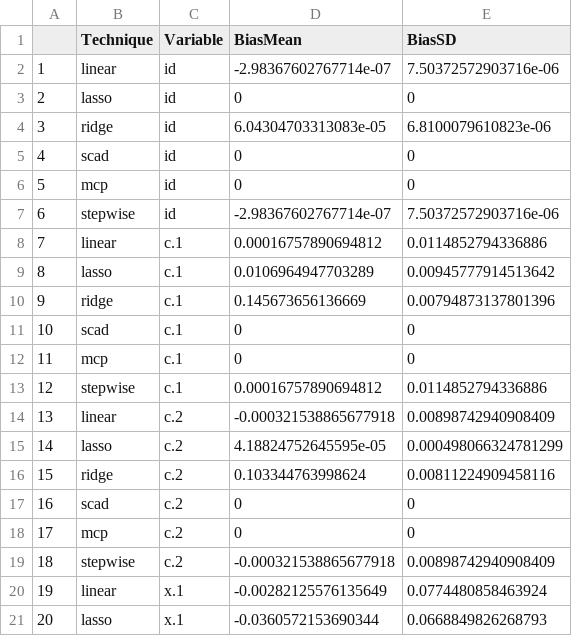
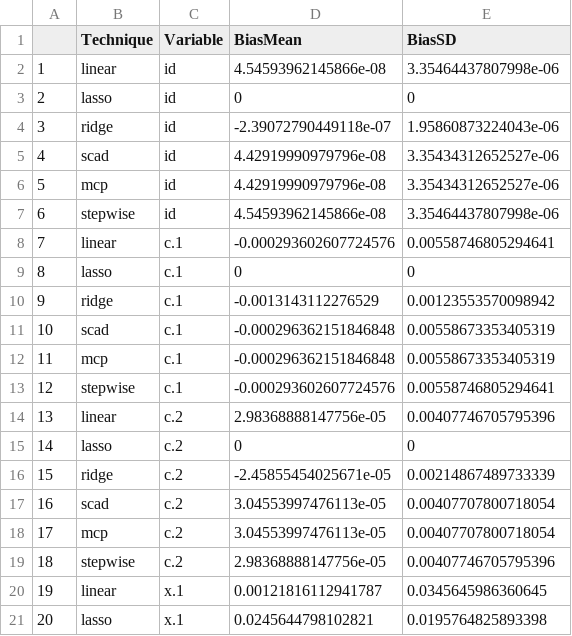
Before and after one commit to RaspberryEmma/Model-Selection-Sim-Study, a CSV file: data/bias_summary_s4.csv, drawn as a sheet; only a part is shown; the diff covers the shown part only.

```diff
--- a/data/bias_summary_s4.csv
+++ b/data/bias_summary_s4.csv
@@ -1,21 +1,21 @@
 "","Technique","Variable","BiasMean","BiasSD"
-"1","linear","id",-2.98367602767714e-07,7.50372572903716e-06
+"1","linear","id",4.54593962145866e-08,3.35464437807998e-06
 "2","lasso","id",0,0
-"3","ridge","id",6.04304703313083e-05,6.8100079610823e-06
-"4","scad","id",0,0
-"5","mcp","id",0,0
-"6","stepwise","id",-2.98367602767714e-07,7.50372572903716e-06
-"7","linear","c.1",0.00016757890694812,0.0114852794336886
-"8","lasso","c.1",0.0106964947703289,0.00945777914513642
-"9","ridge","c.1",0.145673656136669,0.00794873137801396
-"10","scad","c.1",0,0
-"11","mcp","c.1",0,0
-"12","stepwise","c.1",0.00016757890694812,0.0114852794336886
-"13","linear","c.2",-0.000321538865677918,0.00898742940908409
-"14","lasso","c.2",4.18824752645595e-05,0.000498066324781299
-"15","ridge","c.2",0.103344763998624,0.00811224909458116
-"16","scad","c.2",0,0
-"17","mcp","c.2",0,0
-"18","stepwise","c.2",-0.000321538865677918,0.00898742940908409
-"19","linear","x.1",-0.00282125576135649,0.0774480858463924
-"20","lasso","x.1",-0.0360572153690344,0.0668849826268793
+"3","ridge","id",-2.39072790449118e-07,1.95860873224043e-06
+"4","scad","id",4.42919990979796e-08,3.35434312652527e-06
+"5","mcp","id",4.42919990979796e-08,3.35434312652527e-06
+"6","stepwise","id",4.54593962145866e-08,3.35464437807998e-06
+"7","linear","c.1",-0.000293602607724576,0.00558746805294641
+"8","lasso","c.1",0,0
+"9","ridge","c.1",-0.0013143112276529,0.00123553570098942
+"10","scad","c.1",-0.000296362151846848,0.00558673353405319
+"11","mcp","c.1",-0.000296362151846848,0.00558673353405319
+"12","stepwise","c.1",-0.000293602607724576,0.00558746805294641
+"13","linear","c.2",2.98368888147756e-05,0.00407746705795396
+"14","lasso","c.2",0,0
+"15","ridge","c.2",-2.45855454025671e-05,0.00214867489733339
+"16","scad","c.2",3.04553997476113e-05,0.00407707800718054
+"17","mcp","c.2",3.04553997476113e-05,0.00407707800718054
+"18","stepwise","c.2",2.98368888147756e-05,0.00407746705795396
+"19","linear","x.1",0.00121816112941787,0.0345645986360645
+"20","lasso","x.1",0.0245644798102821,0.0195764825893398
```
Also changed, not shown: 32 edited cells elsewhere in this file, data/coef_summary_ lasso _s1.csv, data/coef_summary_ lasso _s2.csv, 45 other files.
